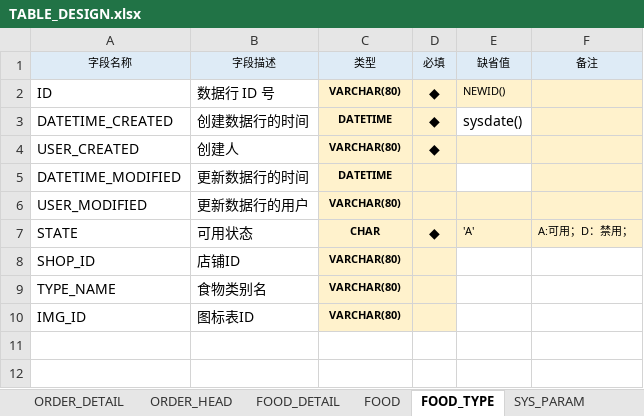
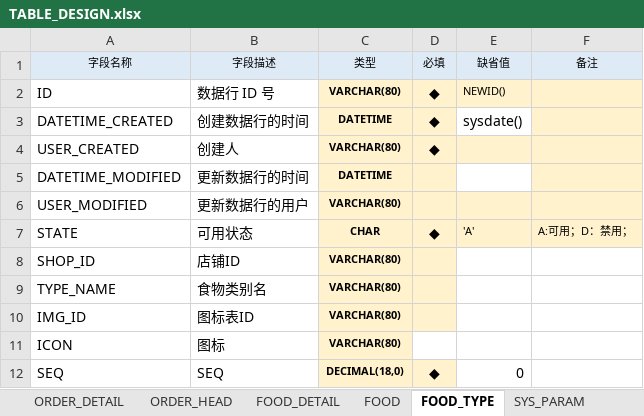
Before and after one commit to trastorGuo/order, an Excel workbook: Document/TABLE_DESIGN.xlsx, sheet FOOD_TYPE, drawn as a sheet; values as stored, in another font and other column widths than the file's, no borders; the diff names each change by its address in the sheet, - before the commit and + after, or states it on an @@ line.

```diff
--- a/Document/TABLE_DESIGN.xlsx (sheet FOOD_TYPE)
+++ b/Document/TABLE_DESIGN.xlsx (sheet FOOD_TYPE)
+row 11: ICON | 图标 | VARCHAR(80)
+row 12: SEQ | SEQ | DECIMAL(18,0) | ◆ | 0
```
Also changed, not shown: sheet SHOP, sheet ORDER_HEAD, sheet FOOD, sheet ORDER_DETAIL_FOOD, sheet LOGS, sheet SYS_PARAM, 2 more sheets, 11 other files.
